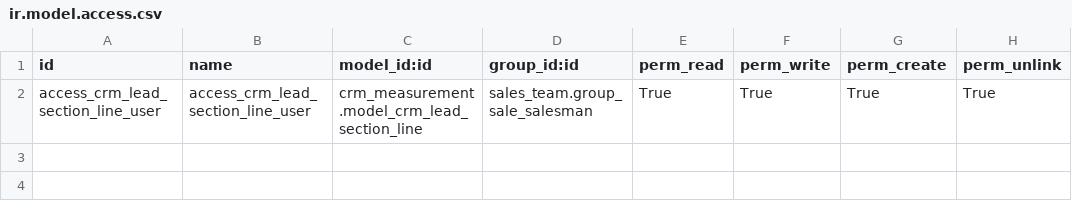
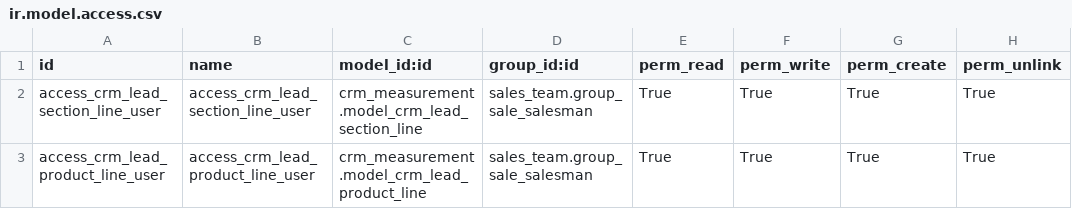
Before and after one commit to Liyben/vertical-instaladores, a CSV file: crm_measurement/security/ir.model.access.csv, drawn as a sheet.

Commit message:
[ADD][T1975] product line

```diff
--- a/crm_measurement/security/ir.model.access.csv
+++ b/crm_measurement/security/ir.model.access.csv
@@ -2 +2,2 @@
 "access_crm_lead_section_line_user","access_crm_lead_section_line_user","crm_measurement.model_crm_lead_section_line","sales_team.group_sale_salesman","True","True","True","True"
+"access_crm_lead_product_line_user","access_crm_lead_product_line_user","crm_measurement.model_crm_lead_product_line","sales_team.group_sale_salesman","True","True","True","True"
```
Also changed, not shown: 2 other files.
